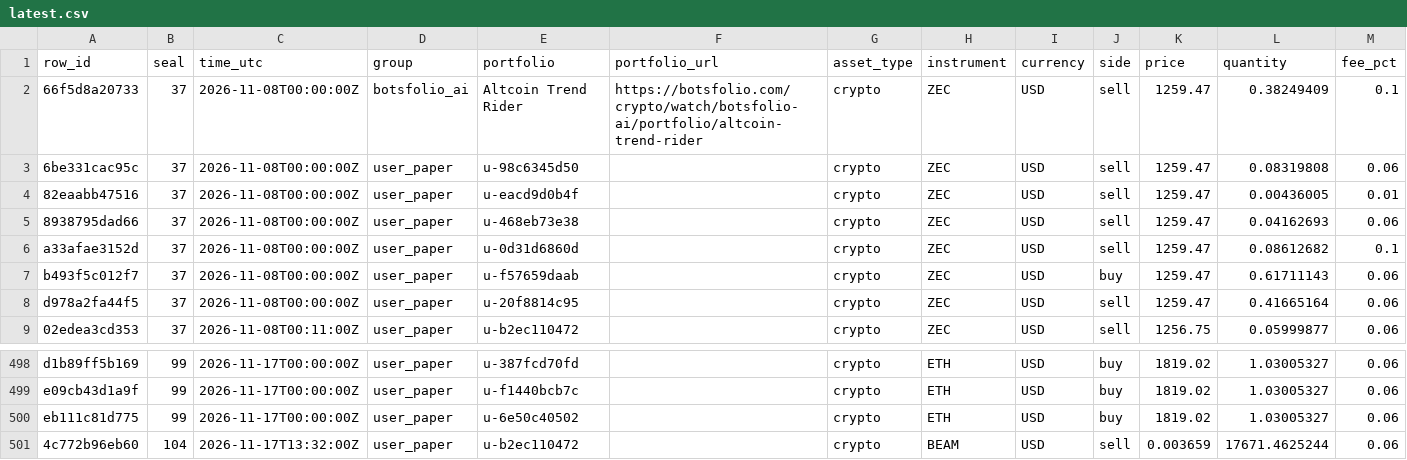
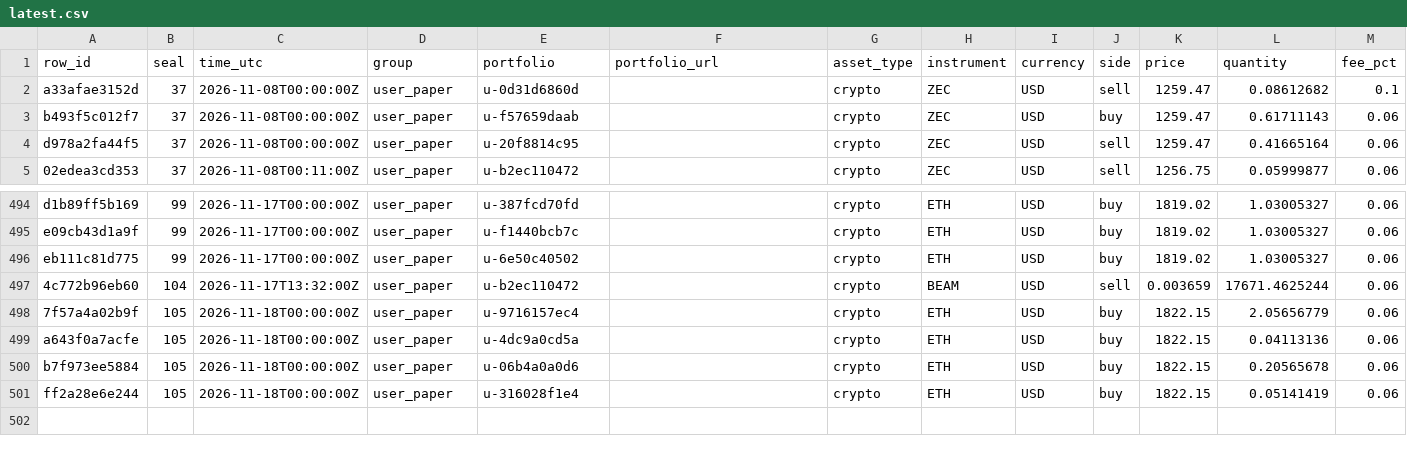
Before and after one commit to Botsfolio/trading-records, a CSV file: paper/latest.csv, drawn as a sheet; only a part is shown, gaps mark what is left out; removed rows and columns are numbered as before the commit, all else as after; rows hold the shown columns only; the diff names each change by its address in the sheet, - before the commit and + after, or states it on an @@ line.

```diff
--- a/paper/latest.csv
+++ b/paper/latest.csv
-row 2: 66f5d8a20733 | 37 | 2026-11-08T00:00:00Z | botsfolio_ai | Altcoin Trend Rider | https://botsfolio.com/crypto/watch/botsfolio-ai/portfolio/altcoin-trend-rider | crypto | ZEC | USD | sell | 1259.47 | 0.38249409 | 0.1
-row 3: 6be331cac95c | 37 | 2026-11-08T00:00:00Z | user_paper | u-98c6345d50 |  | crypto | ZEC | USD | sell | 1259.47 | 0.08319808 | 0.06
-row 4: 82eaabb47516 | 37 | 2026-11-08T00:00:00Z | user_paper | u-eacd9d0b4f |  | crypto | ZEC | USD | sell | 1259.47 | 0.00436005 | 0.01
-row 5: 8938795dad66 | 37 | 2026-11-08T00:00:00Z | user_paper | u-468eb73e38 |  | crypto | ZEC | USD | sell | 1259.47 | 0.04162693 | 0.06
+row 498: 7f57a4a02b9f | 105 | 2026-11-18T00:00:00Z | user_paper | u-9716157ec4 |  | crypto | ETH | USD | buy | 1822.15 | 2.05656779 | 0.06
+row 499: a643f0a7acfe | 105 | 2026-11-18T00:00:00Z | user_paper | u-4dc9a0cd5a |  | crypto | ETH | USD | buy | 1822.15 | 0.04113136 | 0.06
+row 500: b7f973ee5884 | 105 | 2026-11-18T00:00:00Z | user_paper | u-06b4a0a0d6 |  | crypto | ETH | USD | buy | 1822.15 | 0.20565678 | 0.06
+row 501: ff2a28e6e244 | 105 | 2026-11-18T00:00:00Z | user_paper | u-316028f1e4 |  | crypto | ETH | USD | buy | 1822.15 | 0.05141419 | 0.06
```
Also changed, not shown: battle/latest.csv, real-money/latest.csv, 7 other files.
